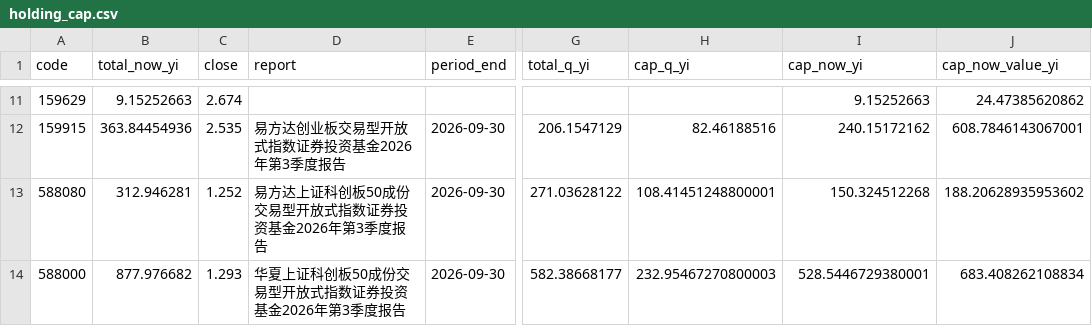
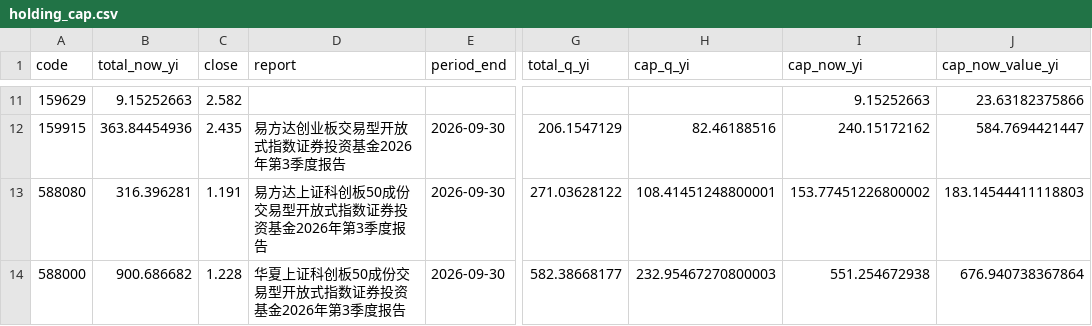
Before and after one commit to shanshanshan66688-art/Blue-pill-monitor, a CSV file: data/holding_cap.csv, drawn as a sheet; only a part is shown, gaps mark what is left out; the diff covers the shown part only; the diff names each change by its address in the sheet, - before the commit and + after, or states it on an @@ line.

```diff
--- a/data/holding_cap.csv
+++ b/data/holding_cap.csv
-C11 (close): 2.674
+C11 (close): 2.582
-J11 (cap_now_value_yi): 24.47385620862
+J11 (cap_now_value_yi): 23.63182375866
-C12 (close): 2.535
+C12 (close): 2.435
-J12 (cap_now_value_yi): 608.7846143067001
+J12 (cap_now_value_yi): 584.7694421447
-B13 (total_now_yi): 312.946281
+B13 (total_now_yi): 316.396281
-C13 (close): 1.252
+C13 (close): 1.191
-I13 (cap_now_yi): 150.324512268
+I13 (cap_now_yi): 153.77451226800002
-J13 (cap_now_value_yi): 188.20628935953602
+J13 (cap_now_value_yi): 183.14544411118803
-B14 (total_now_yi): 877.976682
+B14 (total_now_yi): 900.686682
-C14 (close): 1.293
+C14 (close): 1.228
-I14 (cap_now_yi): 528.5446729380001
+I14 (cap_now_yi): 551.254672938
-J14 (cap_now_value_yi): 683.408262108834
+J14 (cap_now_value_yi): 676.940738367864
```
Also changed, not shown: 32 edited cells elsewhere in this file, data/etf_flows_yi.csv, data/signals.csv, 2 other files.
